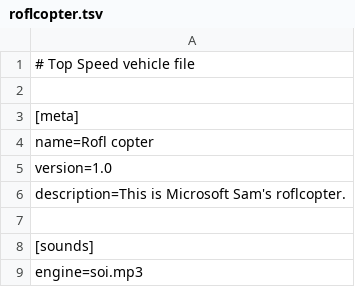
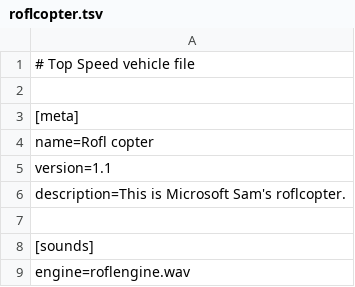
Before and after one commit to Skier7/projects, a TSV file: TopSpeed/Vehicles/roflcopter/roflcopter.tsv, drawn as a sheet; only a part is shown; the diff covers the shown part only.

Commit message:
Updated sounds and improved braking of the roflcopter.

```diff
--- a/TopSpeed/Vehicles/roflcopter/roflcopter.tsv
+++ b/TopSpeed/Vehicles/roflcopter/roflcopter.tsv
@@ -4,3 +4,3 @@
 name=Rofl copter
-version=1.0
+version=1.1
 description=This is Microsoft Sam's roflcopter.
@@ -8,2 +8,2 @@ description=This is Microsoft Sam's roflcopter.
 [sounds]
-engine=soi.mp3
+engine=roflengine.wav
```
Also changed, not shown: 10 edited cells elsewhere in this file, 5 other files.
